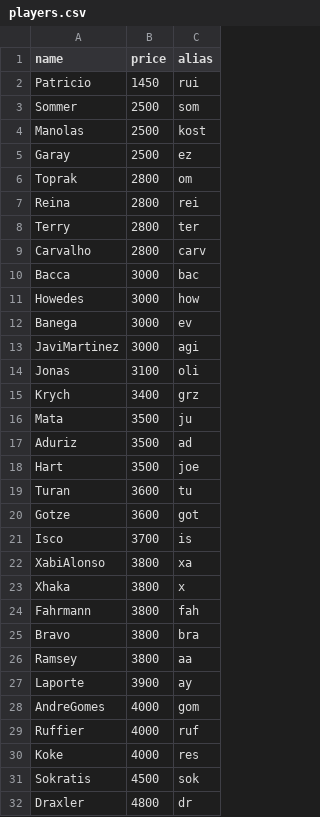
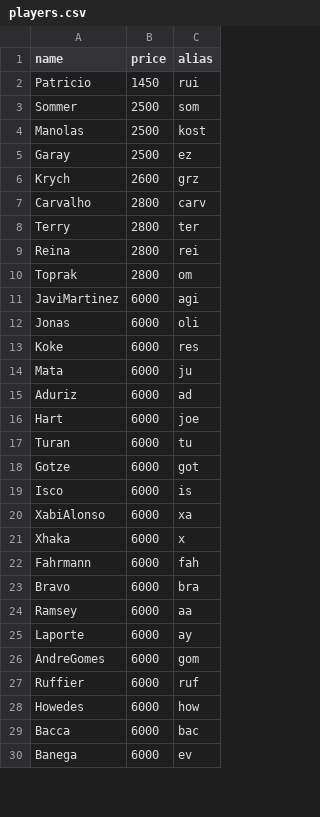
Before and after one commit to O4epegb/Practice, a CSV file: transferAssistant/players.csv, drawn as a sheet; only a part is shown; the diff covers the shown part only.

```diff
--- a/transferAssistant/players.csv
+++ b/transferAssistant/players.csv
@@ -5,28 +5,26 @@ Manolas,2500,kost
 Garay,2500,ez
+Krych,2600,grz
+Carvalho,2800,carv
+Terry,2800,ter
+Reina,2800,rei
 Toprak,2800,om
-Reina,2800,rei
-Terry,2800,ter
-Carvalho,2800,carv
-Bacca,3000,bac
-Howedes,3000,how
-Banega,3000,ev
-JaviMartinez,3000,agi
-Jonas,3100,oli
-Krych,3400,grz
-Mata,3500,ju
-Aduriz,3500,ad
-Hart,3500,joe
-Turan,3600,tu
-Gotze,3600,got
-Isco,3700,is
-XabiAlonso,3800,xa
-Xhaka,3800,x
-Fahrmann,3800,fah
-Bravo,3800,bra
-Ramsey,3800,aa
-Laporte,3900,ay
-AndreGomes,4000,gom
-Ruffier,4000,ruf
-Koke,4000,res
-Sokratis,4500,sok
-Draxler,4800,dr
+JaviMartinez,6000,agi
+Jonas,6000,oli
+Koke,6000,res
+Mata,6000,ju
+Aduriz,6000,ad
+Hart,6000,joe
+Turan,6000,tu
+Gotze,6000,got
+Isco,6000,is
+XabiAlonso,6000,xa
+Xhaka,6000,x
+Fahrmann,6000,fah
+Bravo,6000,bra
+Ramsey,6000,aa
+Laporte,6000,ay
+AndreGomes,6000,gom
+Ruffier,6000,ruf
+Howedes,6000,how
+Bacca,6000,bac
+Banega,6000,ev
```
Also changed, not shown: 2 added rows, 4 moved rows and 2 edited cells elsewhere in this file, 1 other file.
